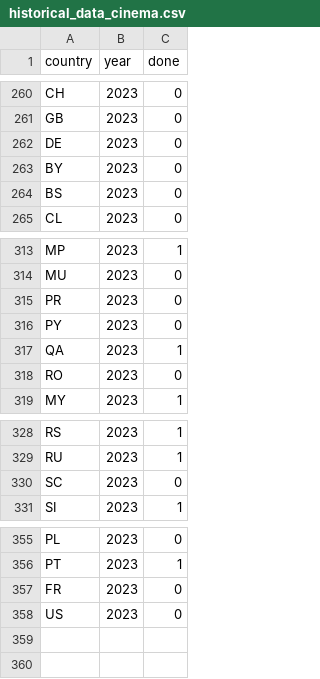
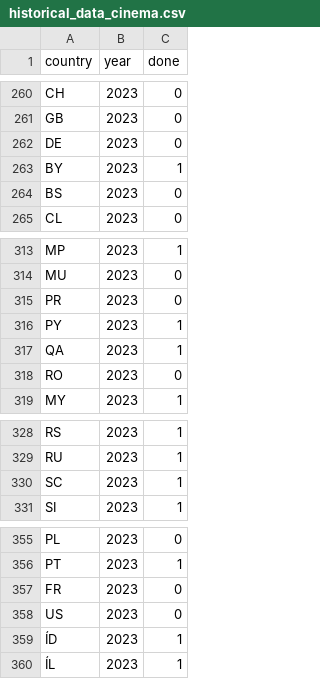
Before and after one commit to AISIC-Lab/showtimes_status_country, a CSV file: historical_data_cinema.csv, drawn as a sheet; only a part is shown, gaps mark what is left out.

Commit message:
updated cinema status in 2023 (f.zip)

```diff
--- a/historical_data_cinema.csv
+++ b/historical_data_cinema.csv
@@ -262,3 +262,3 @@ GB,2023,0
 DE,2023,0
-BY,2023,0
+BY,2023,1
 BS,2023,0
@@ -315,3 +315,3 @@ MU,2023,0
 PR,2023,0
-PY,2023,0
+PY,2023,1
 QA,2023,1
@@ -329,3 +329,3 @@ RS,2023,1
 RU,2023,1
-SC,2023,0
+SC,2023,1
 SI,2023,1
@@ -358 +358,3 @@ FR,2023,0
 US,2023,0
+ÍD,2023,1
+ÍL,2023,1
```
